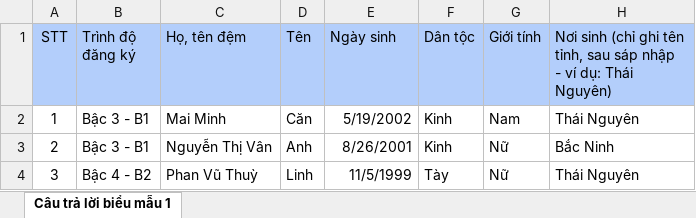
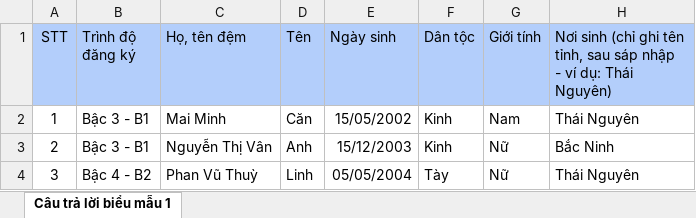
Before and after one commit to longtnvn124/dangky-vstep, an Excel workbook: src/assets/files/dkVstep/mau-imoport-duthi-tram.xlsx, sheet Câu trả lời biểu mẫu 1, drawn as a sheet; only a part is shown; values as stored, in another font and other column widths than the file's, no borders; table styles not drawn; the diff names each change by its address in the sheet, - before the commit and + after, or states it on an @@ line.

```diff
--- a/src/assets/files/dkVstep/mau-imoport-duthi-tram.xlsx (sheet Câu trả lời biểu mẫu 1)
+++ b/src/assets/files/dkVstep/mau-imoport-duthi-tram.xlsx (sheet Câu trả lời biểu mẫu 1)
-E2 (Ngày sinh): 5/19/2002
+E2 (Ngày sinh): 15/05/2002
-E3 (Ngày sinh): 8/26/2001
+E3 (Ngày sinh): 15/12/2003
-E4 (Ngày sinh): 11/5/1999
+E4 (Ngày sinh): 05/05/2004
```
Also changed, not shown: 3 other files.
